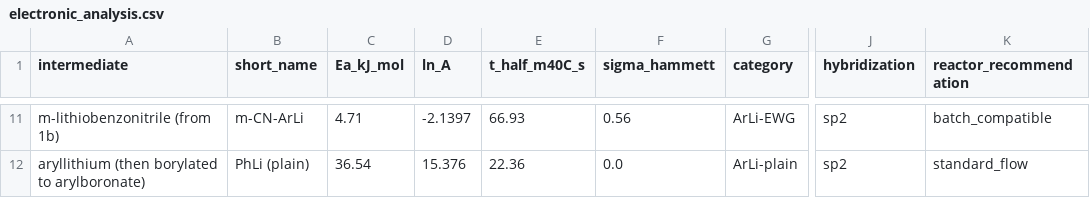
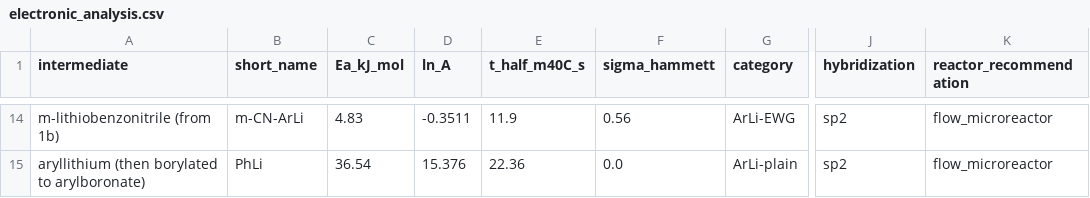
Before and after one commit to wzjeh/FlowFigTabMiner, a CSV file: data/ml_lifetime/electronic_analysis.csv, drawn as a sheet; only a part is shown, gaps mark what is left out; addresses are those after the commit; the diff covers the shown part only; the diff names each change by its address in the sheet, - before the commit and + after, or states it on an @@ line.

```diff
--- a/data/ml_lifetime/electronic_analysis.csv
+++ b/data/ml_lifetime/electronic_analysis.csv
-C14 (Ea_kJ_mol): 4.71
+C14 (Ea_kJ_mol): 4.83
-D14 (ln_A): -2.1397
+D14 (ln_A): -0.3511
-E14 (t_half_m40C_s): 66.93
+E14 (t_half_m40C_s): 11.9
-K14 (reactor_recommendation): batch_compatible
+K14 (reactor_recommendation): flow_microreactor
-B15 (short_name): PhLi (plain)
+B15 (short_name): PhLi
-K15 (reactor_recommendation): standard_flow
+K15 (reactor_recommendation): flow_microreactor
```
Also changed, not shown: 4 added rows, 1 removed row and 28 edited cells elsewhere in this file, data/ml_lifetime/phase_a_halflives.csv, data/ml_lifetime/phase_b_arrhenius.csv, 11 other files.
